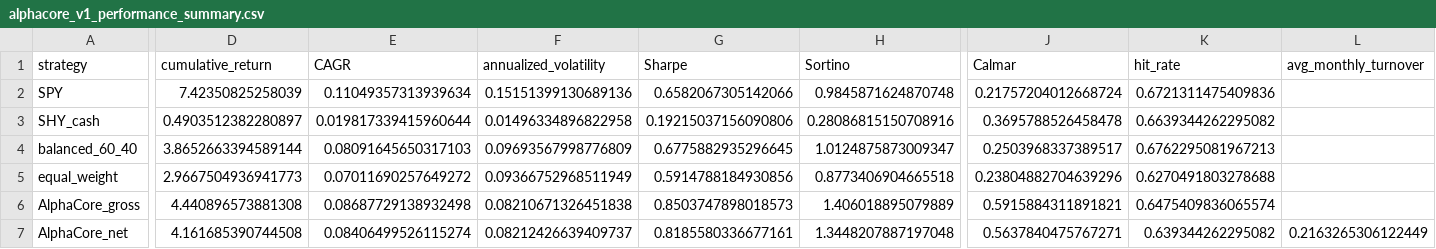
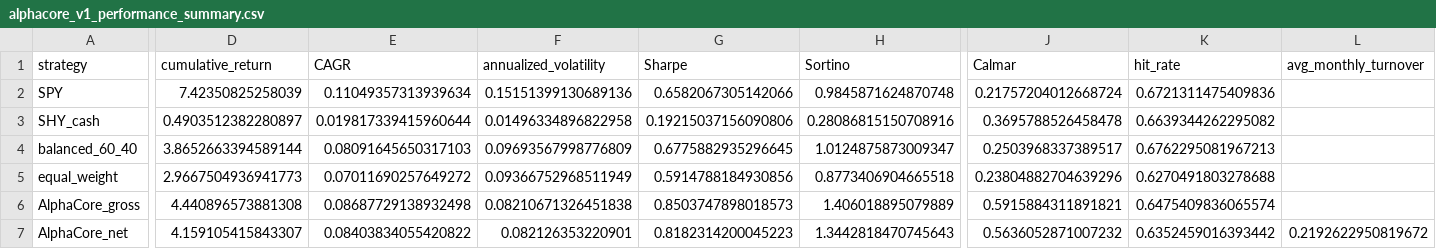
Before and after one commit to davidjhorvath/AlphaCore, a CSV file: reports/backtests/alphacore_v1_performance_summary.csv, drawn as a sheet; only a part is shown, gaps mark what is left out; the diff names each change by its address in the sheet, - before the commit and + after, or states it on an @@ line.

```diff
--- a/reports/backtests/alphacore_v1_performance_summary.csv
+++ b/reports/backtests/alphacore_v1_performance_summary.csv
-D7 (cumulative_return): 4.161685390744508
+D7 (cumulative_return): 4.159105415843307
-E7 (CAGR): 0.08406499526115274
+E7 (CAGR): 0.08403834055420822
-F7 (annualized_volatility): 0.08212426639409737
+F7 (annualized_volatility): 0.082126353220901
-G7 (Sharpe): 0.8185580336677161
+G7 (Sharpe): 0.8182314200045223
-H7 (Sortino): 1.3448207887197048
+H7 (Sortino): 1.3442818470745643
-J7 (Calmar): 0.5637840475767271
+J7 (Calmar): 0.5636052871007232
-K7 (hit_rate): 0.639344262295082
+K7 (hit_rate): 0.6352459016393442
-L7 (avg_monthly_turnover): 0.2163265306122449
+L7 (avg_monthly_turnover): 0.2192622950819672
```
Also changed, not shown: reports/backtests/alphacore_v1_relative_metrics_vs_spy.csv, reports/backtests/alphacore_v1_rolling_36m_metrics.csv, 11 other files.
